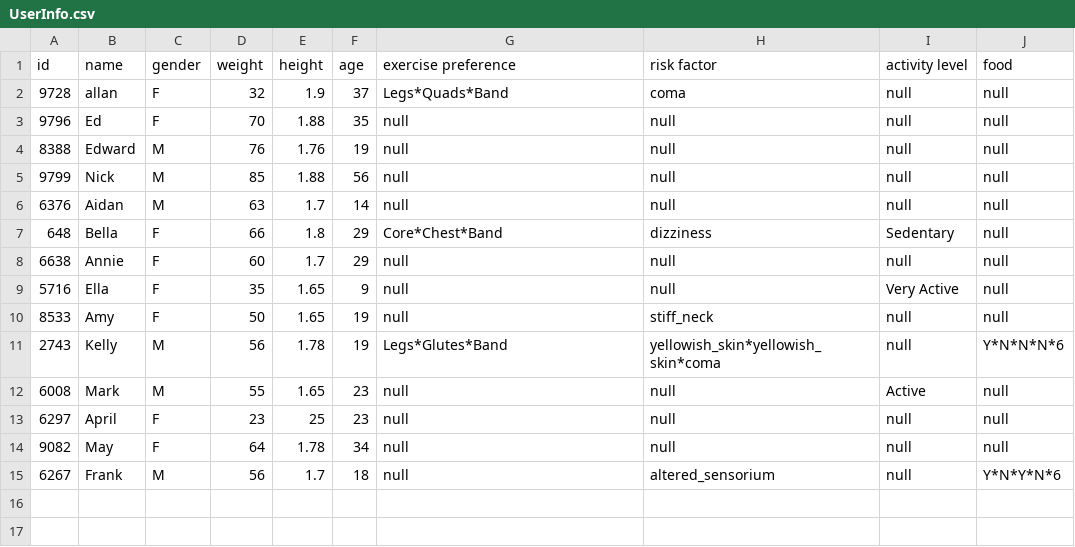
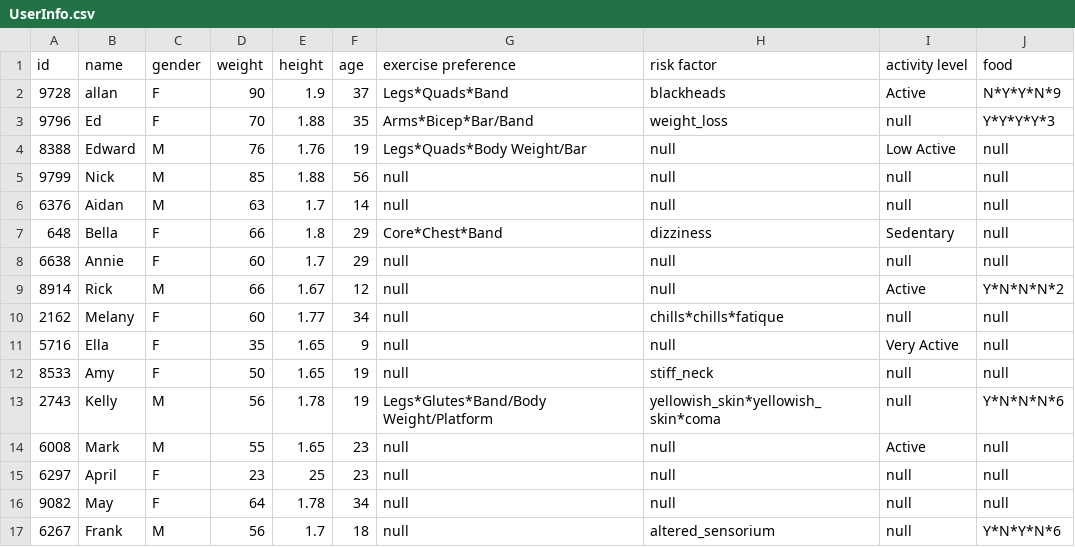
Before and after one commit to CSC207-UofT/course-project-dj-wepny, a CSV file: src/main/java/UserInfo.csv, drawn as a sheet.

```diff
--- a/src/main/java/UserInfo.csv
+++ b/src/main/java/UserInfo.csv
@@ -1,5 +1,5 @@
 id, name, gender, weight, height, age, exercise preference, risk factor, activity level, food
-9728,allan,F,32,1.9,37,Legs*Quads*Band,coma,null,null
-9796,Ed,F,70,1.88,35,null,null,null,null
-8388,Edward,M,76,1.76,19,null,null,null,null
+9728,allan,F,90,1.9,37,Legs*Quads*Band,blackheads,Active,N*Y*Y*N*9
+9796,Ed,F,70,1.88,35,Arms*Bicep*Bar/Band,weight_loss,null,Y*Y*Y*Y*3
+8388,Edward,M,76,1.76,19,Legs*Quads*Body Weight/Bar,null,Low Active,null
 9799,Nick,M,85,1.88,56,null,null,null,null
@@ -8,5 +8,7 @@ id, name, gender, weight, height, age, exercise preference, risk factor, activit
 6638,Annie,F,60,1.7,29,null,null,null,null
+8914,Rick,M,66,1.67,12,null,null,Active,Y*N*N*N*2
+2162,Melany,F,60,1.77,34,null,chills*chills*fatique,null,null
 5716,Ella,F,35,1.65,9,null,null,Very Active,null
 8533,Amy,F,50,1.65,19,null,stiff_neck,null,null
-2743,Kelly,M,56,1.78,19,Legs*Glutes*Band,yellowish_skin*yellowish_skin*coma,null,Y*N*N*N*6
+2743,Kelly,M,56,1.78,19,Legs*Glutes*Band/Body Weight/Platform,yellowish_skin*yellowish_skin*coma,null,Y*N*N*N*6
 6008,Mark,M,55,1.65,23,null,null,Active,null
```
Also changed, not shown: 27 other files.
